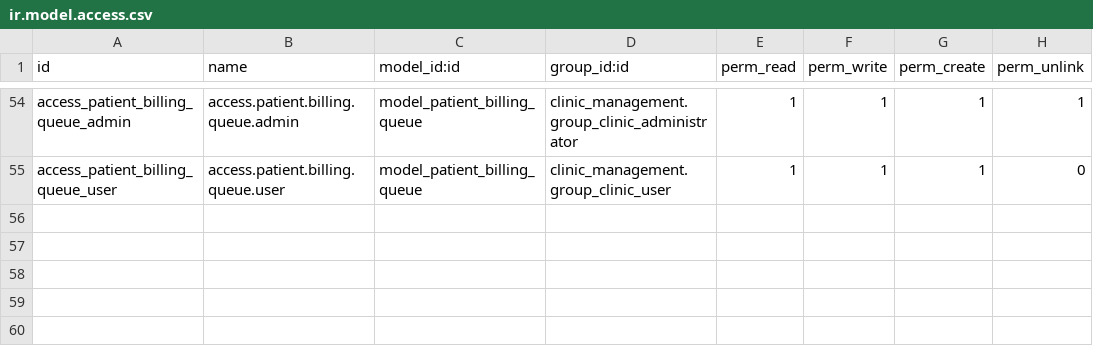
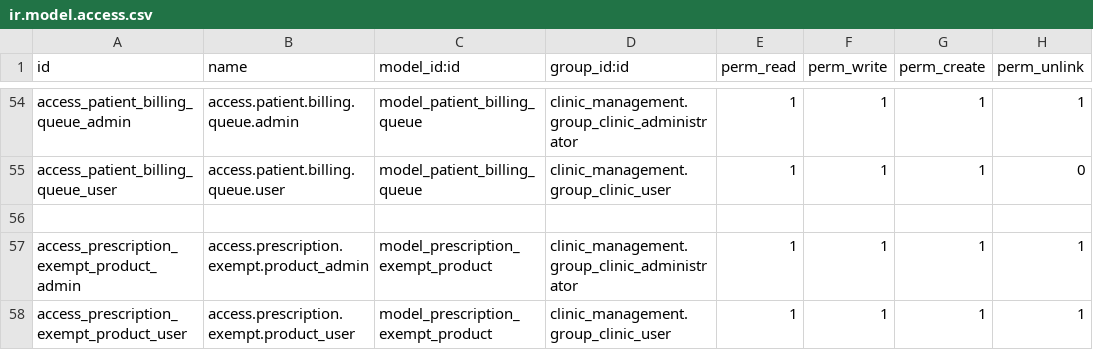
Before and after one commit to rohanmhase/custom_addons, a CSV file: custom_addons/patient_management/security/ir.model.access.csv, drawn as a sheet; only a part is shown, gaps mark what is left out.

Commit message:
add validation in prescription form

```diff
--- a/custom_addons/patient_management/security/ir.model.access.csv
+++ b/custom_addons/patient_management/security/ir.model.access.csv
@@ -55 +55,4 @@ access_patient_billing_queue_admin,access.patient.billing.queue.admin,model_pati
 access_patient_billing_queue_user,access.patient.billing.queue.user,model_patient_billing_queue,clinic_management.group_clinic_user,1,1,1,0
+
+access_prescription_exempt_product_admin,access.prescription.exempt.product_admin,model_prescription_exempt_product,clinic_management.group_clinic_administrator,1,1,1,1
+access_prescription_exempt_product_user,access.prescription.exempt.product_user,model_prescription_exempt_product,clinic_management.group_clinic_user,1,1,1,1
```
Also changed, not shown: 5 other files.
